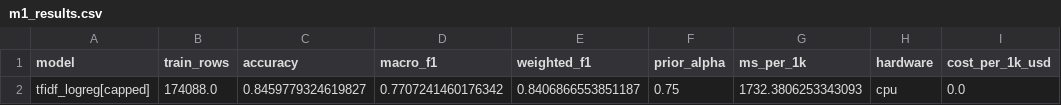
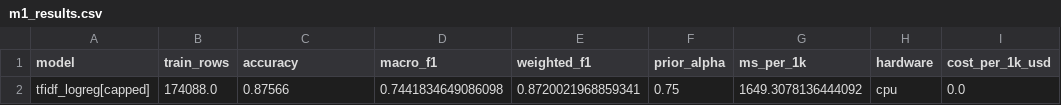
Before and after one commit to Draco87/CFPB, a CSV file: reports/m1_results.csv, drawn as a sheet.

Commit message:
Trained Baseline again & ran modue 1 diagnostics

```diff
--- a/reports/m1_results.csv
+++ b/reports/m1_results.csv
@@ -1,2 +1,2 @@
 model,train_rows,accuracy,macro_f1,weighted_f1,prior_alpha,ms_per_1k,hardware,cost_per_1k_usd
-tfidf_logreg[capped],174088.0,0.8459779324619827,0.7707241460176342,0.8406866553851187,0.75,1732.3806253343093,cpu,0.0
+tfidf_logreg[capped],174088.0,0.87566,0.7441834649086098,0.8720021968859341,0.75,1649.3078136444092,cpu,0.0
```
Also changed, not shown: 11 other files.
